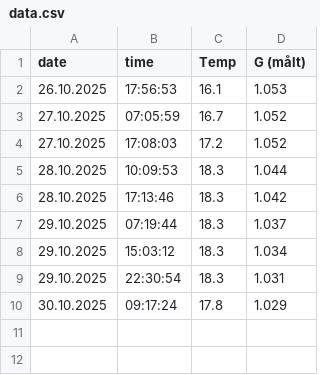
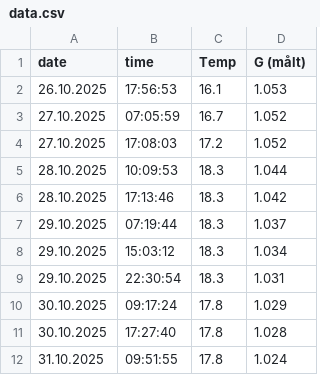
Before and after one commit to tobbetornado/home, a CSV file: data/data.csv, drawn as a sheet.

Commit message:
Update data.csv

```diff
--- a/data/data.csv
+++ b/data/data.csv
@@ -10 +10,3 @@ date;        time;      Temp;  G (målt);
 30.10.2025;  09:17:24;  17.8;  1.029;
+30.10.2025;  17:27:40;  17.8;  1.028;
+31.10.2025;  09:51:55;  17.8;  1.024;
```
